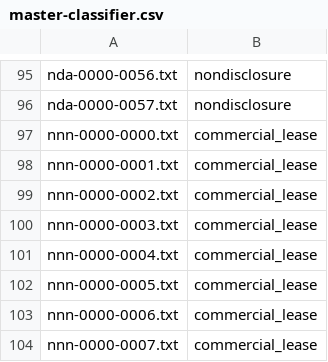
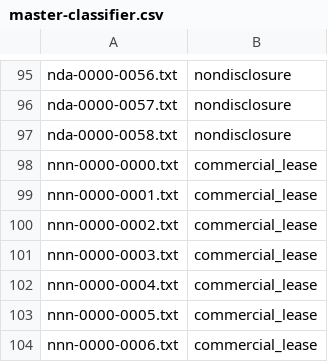
Before and after one commit to ronrlin/cw-engine, a CSV file: train/master-classifier.csv, drawn as a sheet; only a part is shown, gaps mark what is left out; the shorter side is filled out with more unchanged rows; the diff names each change by its address in the sheet, - before the commit and + after, or states it on an @@ line.

Commit message:
add nda 58

```diff
--- a/train/master-classifier.csv
+++ b/train/master-classifier.csv
+row 97: nda-0000-0058.txt | nondisclosure
```
